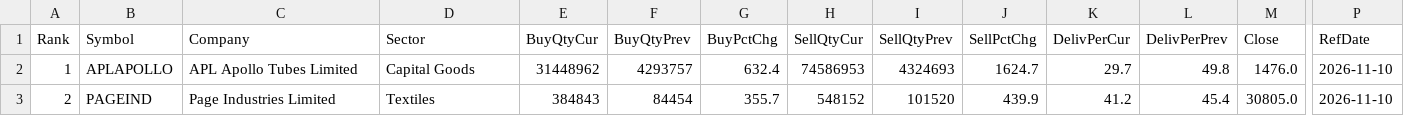
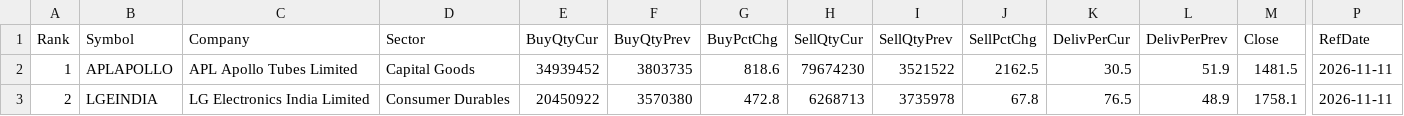
Before and after one commit to heartaltafhussain-lgtm/insti-tracker, a CSV file: INSTI_FortnightlyTop5.csv, drawn as a sheet; only a part is shown, gaps mark what is left out; the diff covers the shown part only; the diff names each change by its address in the sheet, - before the commit and + after, or states it on an @@ line.

```diff
--- a/INSTI_FortnightlyTop5.csv
+++ b/INSTI_FortnightlyTop5.csv
-E2 (BuyQtyCur): 31448962
+E2 (BuyQtyCur): 34939452
-F2 (BuyQtyPrev): 4293757
+F2 (BuyQtyPrev): 3803735
-G2 (BuyPctChg): 632.4
+G2 (BuyPctChg): 818.6
-H2 (SellQtyCur): 74586953
+H2 (SellQtyCur): 79674230
-I2 (SellQtyPrev): 4324693
+I2 (SellQtyPrev): 3521522
-J2 (SellPctChg): 1624.7
+J2 (SellPctChg): 2162.5
-K2 (DelivPerCur): 29.7
+K2 (DelivPerCur): 30.5
-L2 (DelivPerPrev): 49.8
+L2 (DelivPerPrev): 51.9
-M2 (Close): 1476.0
+M2 (Close): 1481.5
-P2:P3 (RefDate): 2026-11-10
+P2:P3 (RefDate): 2026-11-11
-B3 (Symbol): PAGEIND
+B3 (Symbol): LGEINDIA
-C3 (Company): Page Industries Limited
+C3 (Company): LG Electronics India Limited
-D3 (Sector): Textiles
+D3 (Sector): Consumer Durables
-E3 (BuyQtyCur): 384843
+E3 (BuyQtyCur): 20450922
-F3 (BuyQtyPrev): 84454
+F3 (BuyQtyPrev): 3570380
-G3 (BuyPctChg): 355.7
+G3 (BuyPctChg): 472.8
-H3 (SellQtyCur): 548152
+H3 (SellQtyCur): 6268713
-I3 (SellQtyPrev): 101520
+I3 (SellQtyPrev): 3735978
-J3 (SellPctChg): 439.9
+J3 (SellPctChg): 67.8
-K3 (DelivPerCur): 41.2
+K3 (DelivPerCur): 76.5
-L3 (DelivPerPrev): 45.4
+L3 (DelivPerPrev): 48.9
-M3 (Close): 30805.0
+M3 (Close): 1758.1
```
Also changed, not shown: 41 edited cells elsewhere in this file, INSTI_MonthlyTop5.csv, INSTI_TriplePositive.csv, 5 other files.
